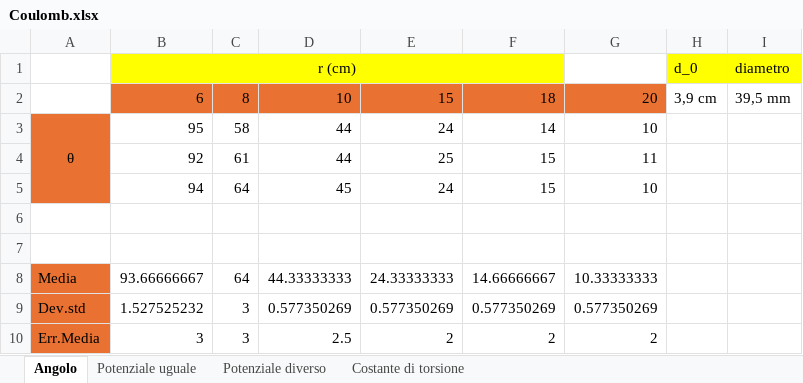
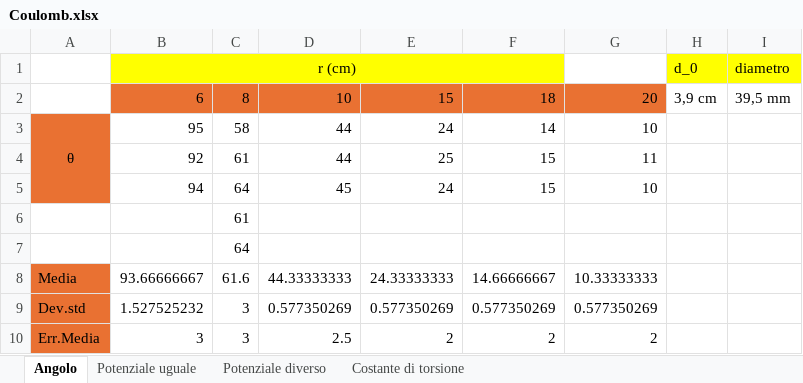
Before and after one commit to matteodeclich/Esperienze-in-laboratorio, an Excel workbook: Coulomb.xlsx, sheet Angolo, drawn as a sheet; values as stored, in another font and other column widths than the file's, no borders; the diff names each change by its address in the sheet, - before the commit and + after, or states it on an @@ line.

Commit message:
Aggiornamento file excel

```diff
--- a/Coulomb.xlsx (sheet Angolo)
+++ b/Coulomb.xlsx (sheet Angolo)
-C6: (empty)
+C6: 61
-C7: (empty)
+C7: 64
-C8: 64
+C8: 61.6
```
